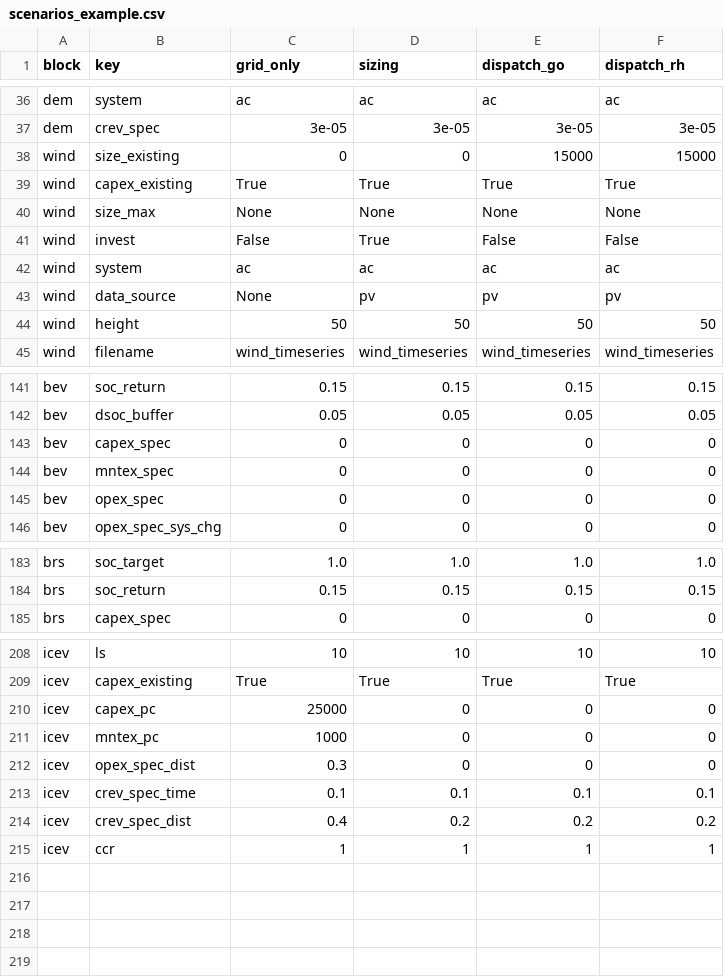
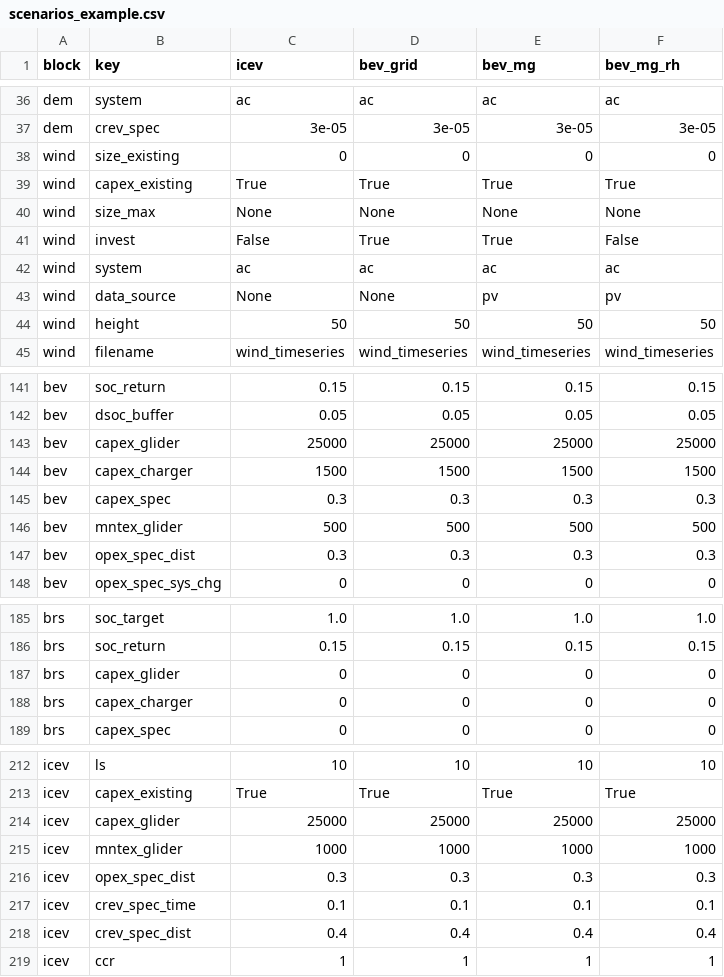
Before and after one commit to TUMFTM/REVOL-E-TION, a CSV file: example/scenarios_example.csv, drawn as a sheet; only a part is shown, gaps mark what is left out; the diff covers the shown part only.

Commit message:
start glider/charger restructure

```diff
--- a/example/scenarios_example.csv
+++ b/example/scenarios_example.csv
@@ -1 +1 @@
-block,key,grid_only,sizing,dispatch_go,dispatch_rh
+block,key,icev,bev_grid,bev_mg,bev_mg_rh
@@ -37,8 +37,8 @@ dem,system,ac,ac,ac,ac
 dem,crev_spec,3e-05,3e-05,3e-05,3e-05
-wind,size_existing,0,0,15000,15000
+wind,size_existing,0,0,0,0
 wind,capex_existing,True,True,True,True
 wind,size_max,None,None,None,None
-wind,invest,False,True,False,False
+wind,invest,False,True,True,False
 wind,system,ac,ac,ac,ac
-wind,data_source,None,pv,pv,pv
+wind,data_source,None,None,pv,pv
 wind,height,50,50,50,50
@@ -142,5 +142,7 @@ bev,soc_return,0.15,0.15,0.15,0.15
 bev,dsoc_buffer,0.05,0.05,0.05,0.05
-bev,capex_spec,0,0,0,0
-bev,mntex_spec,0,0,0,0
-bev,opex_spec,0,0,0,0
+bev,capex_glider,25000,25000,25000,25000
+bev,capex_charger,1500,1500,1500,1500
+bev,capex_spec,0.3,0.3,0.3,0.3
+bev,mntex_glider,500,500,500,500
+bev,opex_spec_dist,0.3,0.3,0.3,0.3
 bev,opex_spec_sys_chg,0,0,0,0
@@ -184,2 +186,4 @@ brs,soc_target,1.0,1.0,1.0,1.0
 brs,soc_return,0.15,0.15,0.15,0.15
+brs,capex_glider,0,0,0,0
+brs,capex_charger,0,0,0,0
 brs,capex_spec,0,0,0,0
@@ -209,7 +213,7 @@ icev,ls,10,10,10,10
 icev,capex_existing,True,True,True,True
-icev,capex_pc,25000,0,0,0
-icev,mntex_pc,1000,0,0,0
-icev,opex_spec_dist,0.3,0,0,0
+icev,capex_glider,25000,25000,25000,25000
+icev,mntex_glider,1000,1000,1000,1000
+icev,opex_spec_dist,0.3,0.3,0.3,0.3
 icev,crev_spec_time,0.1,0.1,0.1,0.1
-icev,crev_spec_dist,0.4,0.2,0.2,0.2
+icev,crev_spec_dist,0.4,0.4,0.4,0.4
 icev,ccr,1,1,1,1
```
Also changed, not shown: 36 edited cells elsewhere in this file, 1 other file.
